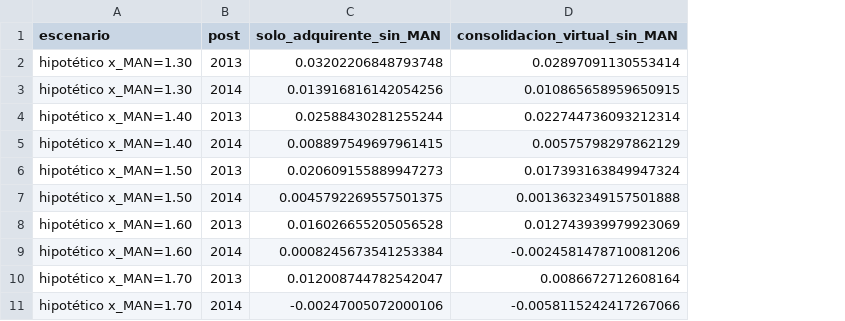
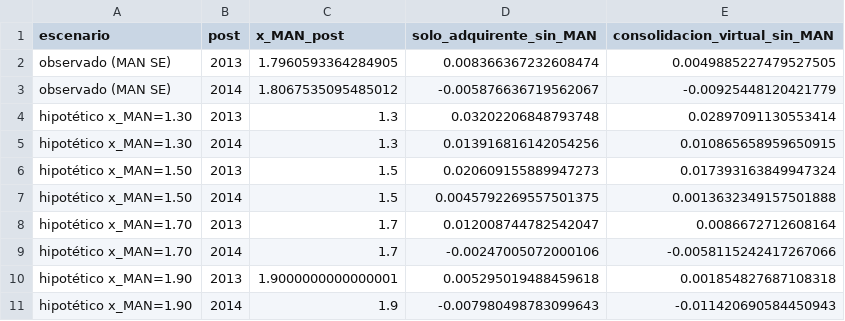
Before and after one commit to LuisFelipeAbriojo/Industrial-Organization-UP, a CSV file: analisis/resultados/porsche_sens_man.csv, drawn as a sheet; removed rows and columns are numbered as before the commit, all else as after; the diff names each change by its address in the sheet, - before the commit and + after, or states it on an @@ line.

```diff
--- a/analisis/resultados/porsche_sens_man.csv
+++ b/analisis/resultados/porsche_sens_man.csv
+column C (x_MAN_post), rows 4-9: 1.3 | 1.3 | 1.5 | 1.5 | 1.7 | 1.7
+row 2: observado (MAN SE) | 2013 | 1.7960593364284905 | 0.008366367232608474 | 0.0049885227479527505
+row 3: observado (MAN SE) | 2014 | 1.8067535095485012 | -0.005876636719562067 | -0.00925448120421779
-row 4: hipotético x_MAN=1.40 | 2013 | 0.02588430281255244 | 0.022744736093212314
-row 5: hipotético x_MAN=1.40 | 2014 | 0.008897549697961415 | 0.00575798297862129
-row 8: hipotético x_MAN=1.60 | 2013 | 0.016026655205056528 | 0.012743939979923069
-row 9: hipotético x_MAN=1.60 | 2014 | 0.0008245673541253384 | -0.0024581478710081206
+row 10: hipotético x_MAN=1.90 | 2013 | 1.9000000000000001 | 0.005295019488459618 | 0.001854827687108318
+row 11: hipotético x_MAN=1.90 | 2014 | 1.9 | -0.007980498783099643 | -0.011420690584450943
```
Also changed, not shown: data/perimetro_eventos.csv, 16 other files.
